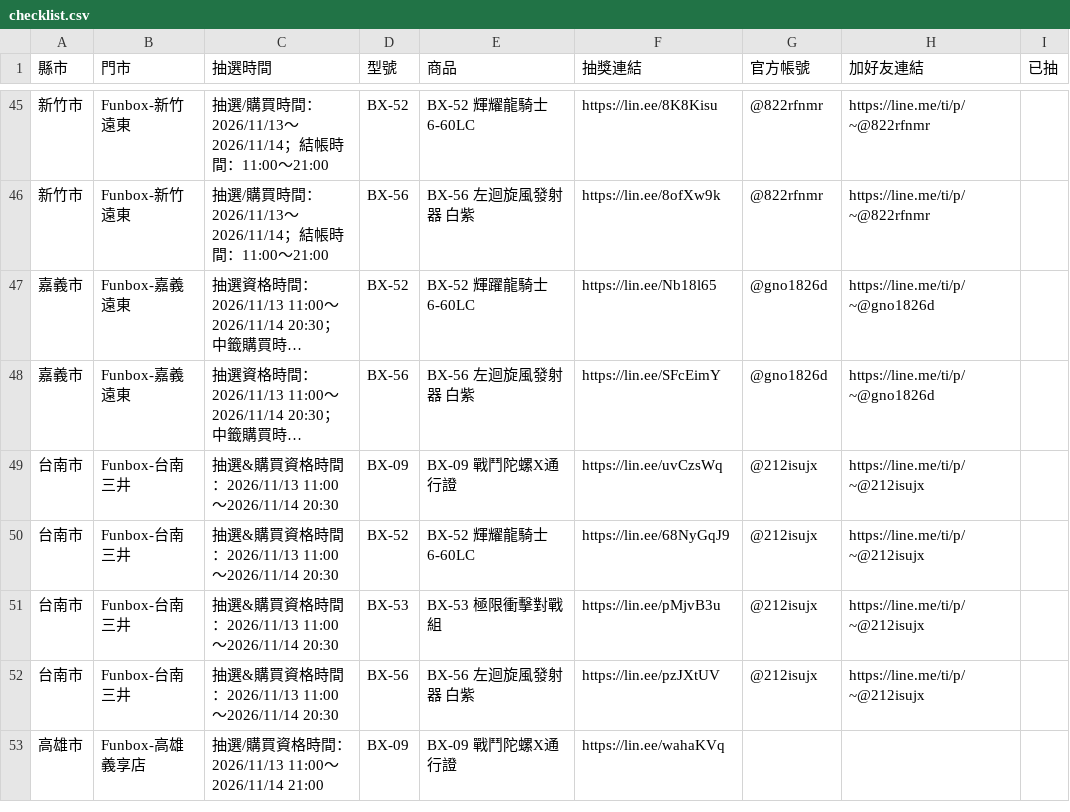
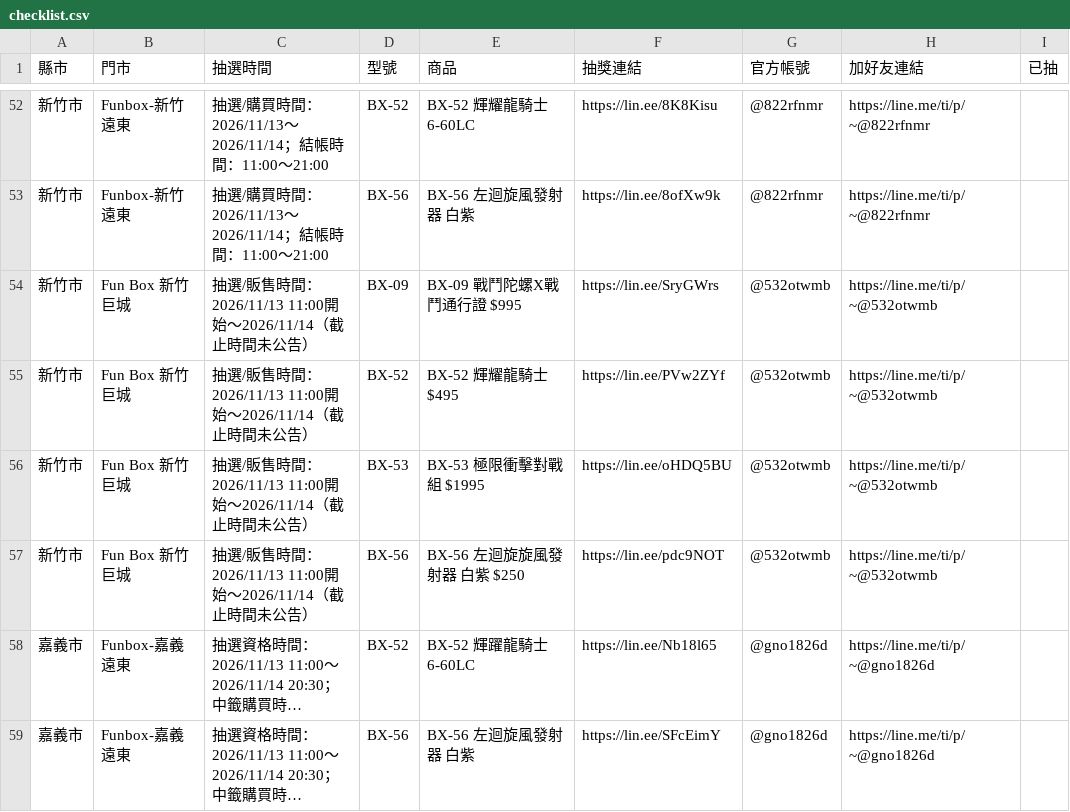
Before and after one commit to yang-hua-11/funbox-line, a CSV file: checklist.csv, drawn as a sheet; only a part is shown, gaps mark what is left out; the shorter side is filled out with more unchanged rows; long unchanged cells end in …; the diff covers the shown part only; the diff names each change by its address in the sheet, - before the commit and + after, or states it on an @@ line.

```diff
--- a/checklist.csv
+++ b/checklist.csv
+row 54: 新竹市 | Fun Box 新竹巨城 | 抽選/販售時間：2026/11/13 11:00開始～2026/11/14（截止時間未公告） | BX-09 | BX-09 戰鬥陀螺X戰鬥通行證 $995 | https://lin.ee/SryGWrs | @532otwmb | https://line.me/ti/p/~@532otwmb
+row 55: 新竹市 | Fun Box 新竹巨城 | 抽選/販售時間：2026/11/13 11:00開始～2026/11/14（截止時間未公告） | BX-52 | BX-52 輝耀龍騎士 $495 | https://lin.ee/PVw2ZYf | @532otwmb | https://line.me/ti/p/~@532otwmb
+row 56: 新竹市 | Fun Box 新竹巨城 | 抽選/販售時間：2026/11/13 11:00開始～2026/11/14（截止時間未公告） | BX-53 | BX-53 極限衝擊對戰組 $1995 | https://lin.ee/oHDQ5BU | @532otwmb | https://line.me/ti/p/~@532otwmb
+row 57: 新竹市 | Fun Box 新竹巨城 | 抽選/販售時間：2026/11/13 11:00開始～2026/11/14（截止時間未公告） | BX-56 | BX-56 左迴旋旋風發射器 白紫 $250 | https://lin.ee/pdc9NOT | @532otwmb | https://line.me/ti/p/~@532otwmb
```
Also changed, not shown: 14 added rows elsewhere in this file, 3 other files.
